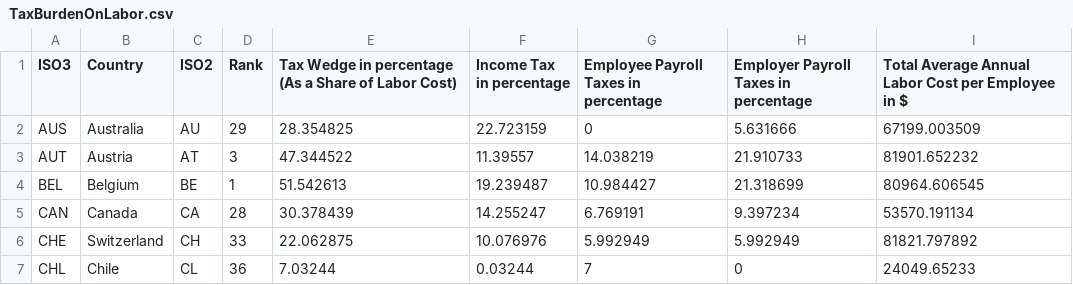
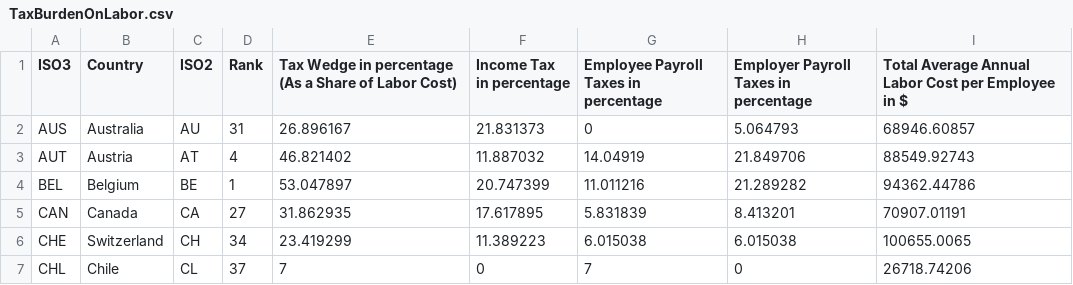
Before and after one commit to TaxFoundation/country-landing-pages, a CSV file: static/data/TaxBurdenOnLabor.csv, drawn as a sheet; only a part is shown; the diff covers the shown part only.

```diff
--- a/static/data/TaxBurdenOnLabor.csv
+++ b/static/data/TaxBurdenOnLabor.csv
@@ -2,6 +2,6 @@
-"AUS","Australia","AU",29,28.354825,22.723159,0,5.631666,67199.003509
-"AUT","Austria","AT",3,47.344522,11.39557,14.038219,21.910733,81901.652232
-"BEL","Belgium","BE",1,51.542613,19.239487,10.984427,21.318699,80964.606545
-"CAN","Canada","CA",28,30.378439,14.255247,6.769191,9.397234,53570.191134
-"CHE","Switzerland","CH",33,22.062875,10.076976,5.992949,5.992949,81821.797892
-"CHL","Chile","CL",36,7.03244,0.03244,7,0,24049.65233
+AUS,Australia,AU,31,26.896167,21.831373,0,5.064793,68946.60857
+AUT,Austria,AT,4,46.821402,11.887032,14.04919,21.849706,88549.92743
+BEL,Belgium,BE,1,53.047897,20.747399,11.011216,21.289282,94362.44786
+CAN,Canada,CA,27,31.862935,17.617895,5.831839,8.413201,70907.01191
+CHE,Switzerland,CH,34,23.419299,11.389223,6.015038,6.015038,100655.0065
+CHL,Chile,CL,37,7,0,7,0,26718.74206
```
Also changed, not shown: 165 edited cells elsewhere in this file, static/data/IndexSubranks.csv, static/data/OECDCorporateTaxRates.csv, 6 other files.
